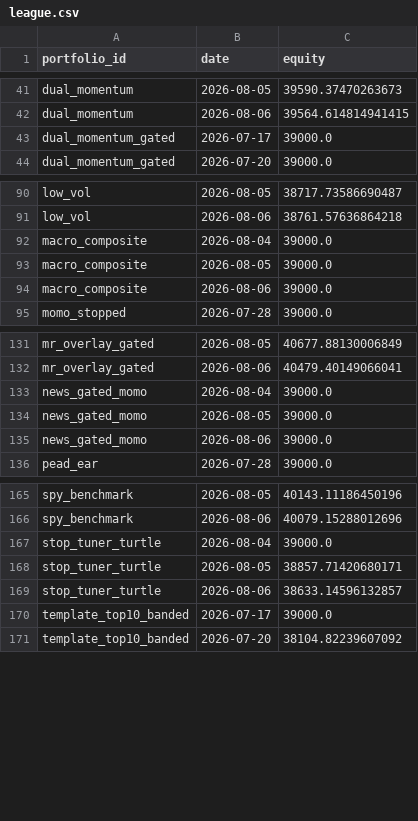
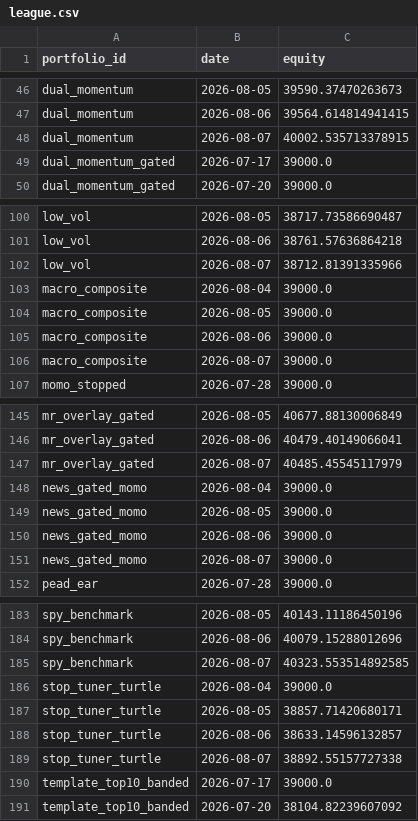
Before and after one commit to ong6/trading-engine, a CSV file: data/reports/league.csv, drawn as a sheet; only a part is shown, gaps mark what is left out; the diff covers the shown part only.

```diff
--- a/data/reports/league.csv
+++ b/data/reports/league.csv
@@ -42,2 +47,3 @@ dual_momentum,2026-08-05,39590.37470263673
 dual_momentum,2026-08-06,39564.614814941415
+dual_momentum,2026-08-07,40002.535713378915
 dual_momentum_gated,2026-07-17,39000.0
@@ -91,2 +101,3 @@ low_vol,2026-08-05,38717.73586690487
 low_vol,2026-08-06,38761.57636864218
+low_vol,2026-08-07,38712.81391335966
 macro_composite,2026-08-04,39000.0
@@ -94,2 +105,3 @@ macro_composite,2026-08-05,39000.0
 macro_composite,2026-08-06,39000.0
+macro_composite,2026-08-07,39000.0
 momo_stopped,2026-07-28,39000.0
@@ -132,2 +146,3 @@ mr_overlay_gated,2026-08-05,40677.88130006849
 mr_overlay_gated,2026-08-06,40479.40149066041
+mr_overlay_gated,2026-08-07,40485.45545117979
 news_gated_momo,2026-08-04,39000.0
@@ -135,2 +150,3 @@ news_gated_momo,2026-08-05,39000.0
 news_gated_momo,2026-08-06,39000.0
+news_gated_momo,2026-08-07,39000.0
 pead_ear,2026-07-28,39000.0
@@ -166,2 +184,3 @@ spy_benchmark,2026-08-05,40143.11186450196
 spy_benchmark,2026-08-06,40079.15288012696
+spy_benchmark,2026-08-07,40323.553514892585
 stop_tuner_turtle,2026-08-04,39000.0
@@ -169,2 +188,3 @@ stop_tuner_turtle,2026-08-05,38857.71420680171
 stop_tuner_turtle,2026-08-06,38633.14596132857
+stop_tuner_turtle,2026-08-07,38892.55157727338
 template_top10_banded,2026-07-17,39000.0
```
Also changed, not shown: 18 added rows elsewhere in this file, 12 other files.
